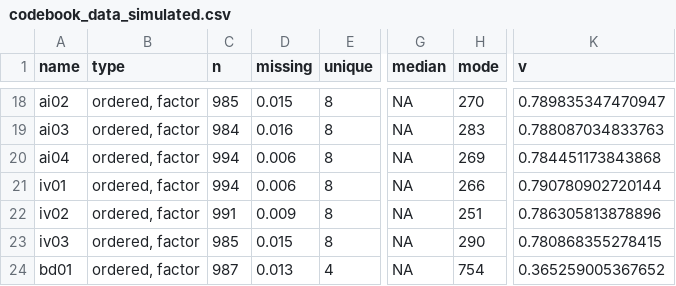
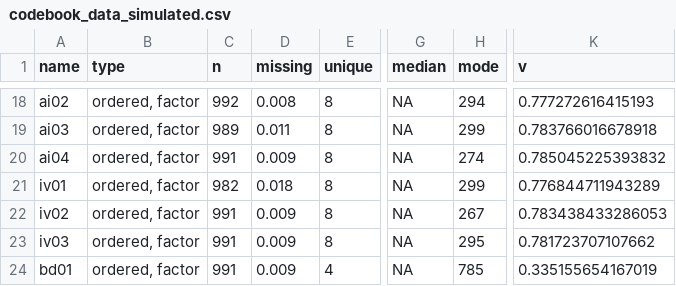
Before and after one commit to FRCBS/bd_psychological_ownership_prereg, a CSV file: codebook_data_simulated.csv, drawn as a sheet; only a part is shown, gaps mark what is left out; the diff covers the shown part only; the diff names each change by its address in the sheet, - before the commit and + after, or states it on an @@ line.

```diff
--- a/codebook_data_simulated.csv
+++ b/codebook_data_simulated.csv
-C18 (n): 985
+C18 (n): 992
-D18 (missing): 0.015
+D18 (missing): 0.008
-H18 (mode): 270
+H18 (mode): 294
-K18 (v): 0.789835347470947
+K18 (v): 0.777272616415193
-C19 (n): 984
+C19 (n): 989
-D19 (missing): 0.016
+D19 (missing): 0.011
-H19 (mode): 283
+H19 (mode): 299
-K19 (v): 0.788087034833763
+K19 (v): 0.783766016678918
-C20 (n): 994
+C20 (n): 991
-D20 (missing): 0.006
+D20 (missing): 0.009
-H20 (mode): 269
+H20 (mode): 274
-K20 (v): 0.784451173843868
+K20 (v): 0.785045225393832
-C21 (n): 994
+C21 (n): 982
-D21 (missing): 0.006
+D21 (missing): 0.018
-H21 (mode): 266
+H21 (mode): 299
-K21 (v): 0.790780902720144
+K21 (v): 0.776844711943289
-H22 (mode): 251
+H22 (mode): 267
-K22 (v): 0.786305813878896
+K22 (v): 0.783438433286053
-C23 (n): 985
+C23 (n): 991
-D23 (missing): 0.015
+D23 (missing): 0.009
-H23 (mode): 290
+H23 (mode): 295
-K23 (v): 0.780868355278415
+K23 (v): 0.781723707107662
-C24 (n): 987
+C24 (n): 991
-D24 (missing): 0.013
+D24 (missing): 0.009
-H24 (mode): 754
+H24 (mode): 785
-K24 (v): 0.365259005367652
+K24 (v): 0.335155654167019
```
Also changed, not shown: 109 edited cells elsewhere in this file, data/data_simulated.csv, data/simulated_data.csv, 5 other files.
